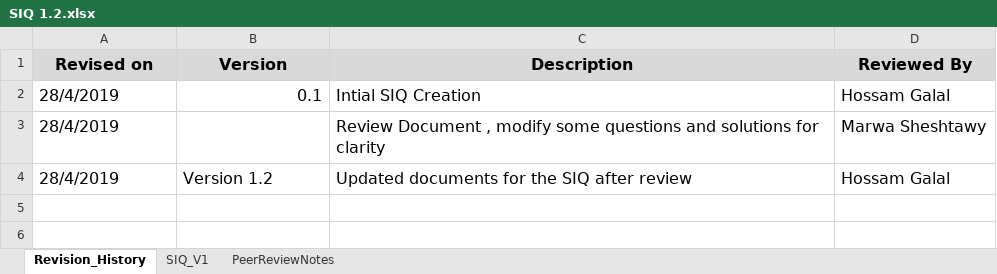
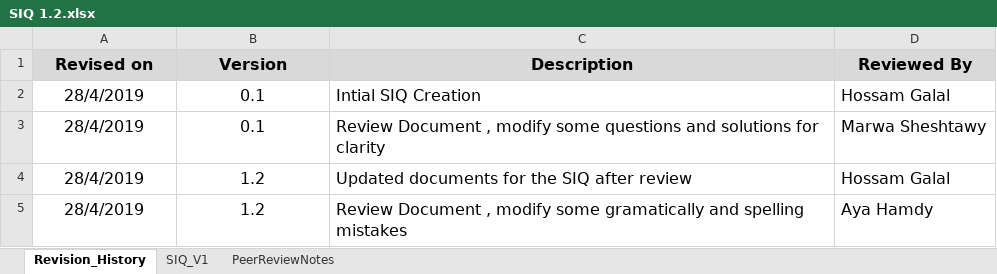
Before and after one commit to AyaHamdyAhmed/Foodies, an Excel workbook: SIQ 1.2.xlsx, sheet Revision_History, drawn as a sheet; values as stored, in another font and other column widths than the file's, no borders; the diff names each change by its address in the sheet, - before the commit and + after, or states it on an @@ line.

Commit message:
Update SIQ 1.2.xlsx
SIQ document review, modify some gramatically and spelling mistakes

```diff
--- a/SIQ 1.2.xlsx (sheet Revision_History)
+++ b/SIQ 1.2.xlsx (sheet Revision_History)
-A2:A3 alignment: left
+A2:A3 alignment: center
-B2 alignment: right
+B2 alignment: center
-B3 (Version): (empty)
+B3 (Version): 0.1
-A4:B4 alignment: left
+A4:B4 alignment: center
-B4 (Version): Version 1.2
+B4 (Version): 1.2
+row 5: 28/4/2019 | 1.2 | Review Document , modify some gramatically and spelling mistakes | Aya Hamdy
```
Also changed, not shown: sheet SIQ_V1, sheet PeerReviewNotes.
